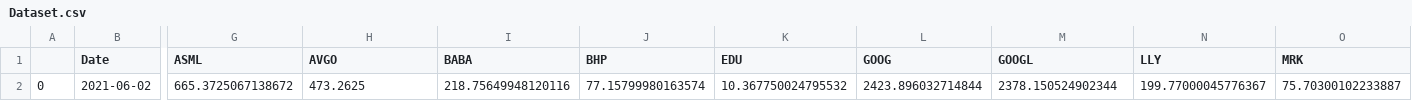
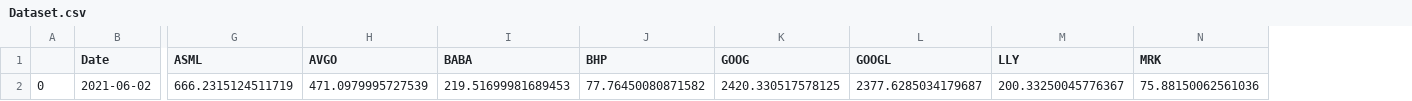
Before and after one commit to vishaalsaravanan/Python-app, a CSV file: Dataset.csv, drawn as a sheet; only a part is shown, gaps mark what is left out; removed rows and columns are numbered as before the commit, all else as after; rows hold the shown columns only; the diff names each change by its address in the sheet, - before the commit and + after, or states it on an @@ line.

```diff
--- a/Dataset.csv
+++ b/Dataset.csv
-column K (EDU), empty
-row 2: 0 | 2021-06-02 | 665.3725067138672 | 473.2625 | 218.75649948120116 | 77.15799980163574 | 10.367750024795532 | 2423.896032714844 | 2378.150524902344 | 199.77000045776367 | 75.70300102233887
+row 2: 0 | 2021-06-02 | 666.2315124511719 | 471.0979995727539 | 219.51699981689453 | 77.76450080871582 | 2420.330517578125 | 2377.6285034179687 | 200.33250045776367 | 75.88150062561036
```
Also changed, not shown: 3 other files.
